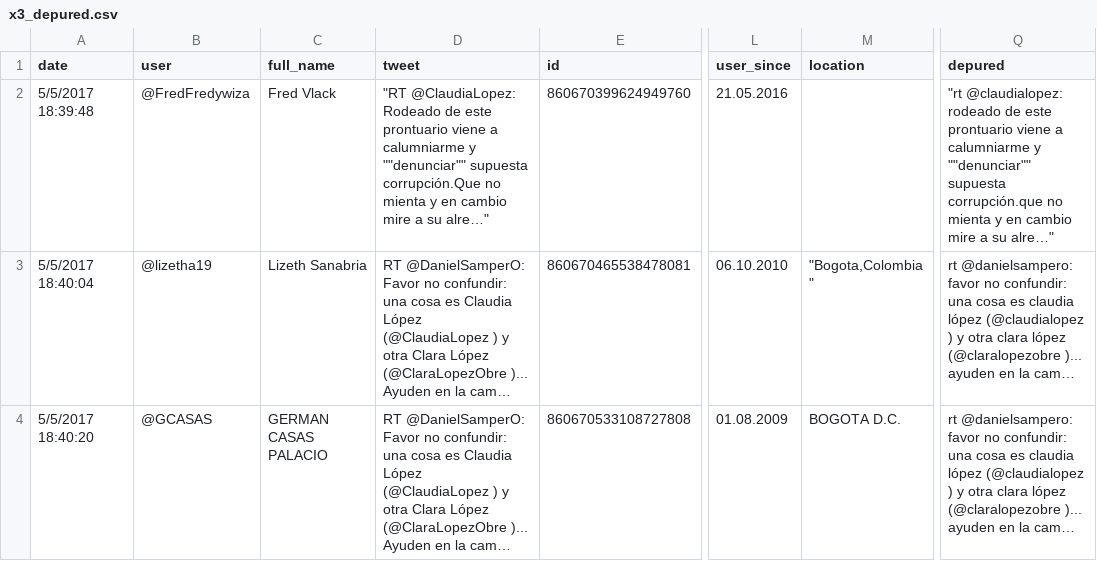
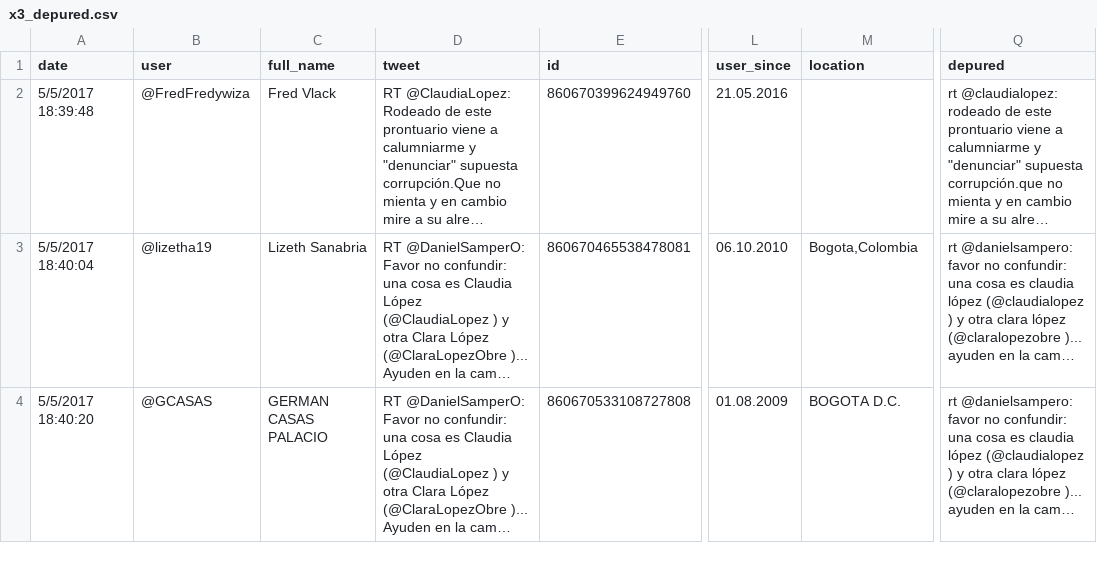
Before and after one commit to NotAnyMike/Sentiment_Analysis, a CSV file: x3_depured.csv, drawn as a sheet; only a part is shown, gaps mark what is left out; ↵ is a line break in a cell; the diff names each change by its address in the sheet, - before the commit and + after, or states it on an @@ line.

```diff
--- a/x3_depured.csv
+++ b/x3_depured.csv
-D2 (tweet): "RT @ClaudiaLopez: Rodeado de este prontuario viene a calumniarme y ""denunciar"" supuesta corrupción.Que no mienta y en cambio mire a su alre…"
+D2 (tweet): RT @ClaudiaLopez: Rodeado de este prontuario viene a calumniarme y "denunciar" supuesta corrupción.Que no mienta y en cambio mire a su alre…
-Q2 (depured): "rt @claudialopez: rodeado de este prontuario viene a calumniarme y ""denunciar"" supuesta corrupción.que no mienta y en cambio mire a su alre…"
+Q2 (depured): rt @claudialopez: rodeado de este prontuario viene a calumniarme y "denunciar" supuesta corrupción.que no mienta y en cambio mire a su alre…
-M3 (location): "Bogota,Colombia ↵ "
+M3 (location): Bogota,Colombia
```
Also changed, not shown: x3.csv, 2 other files.
